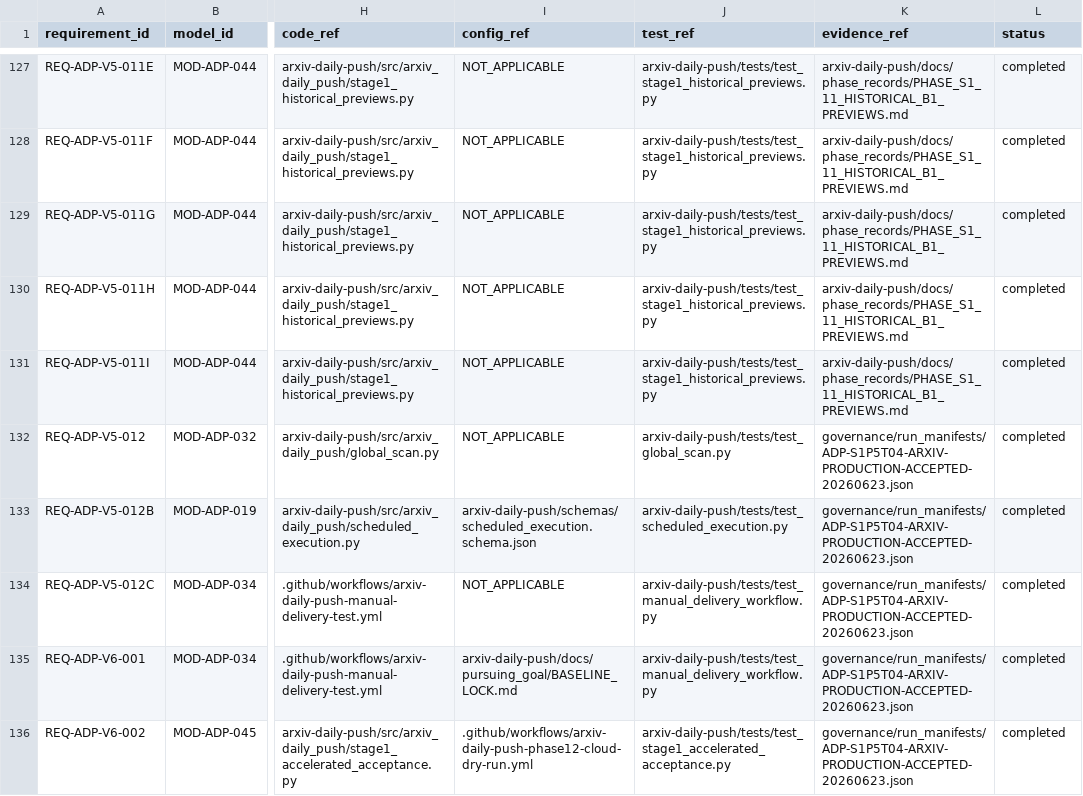
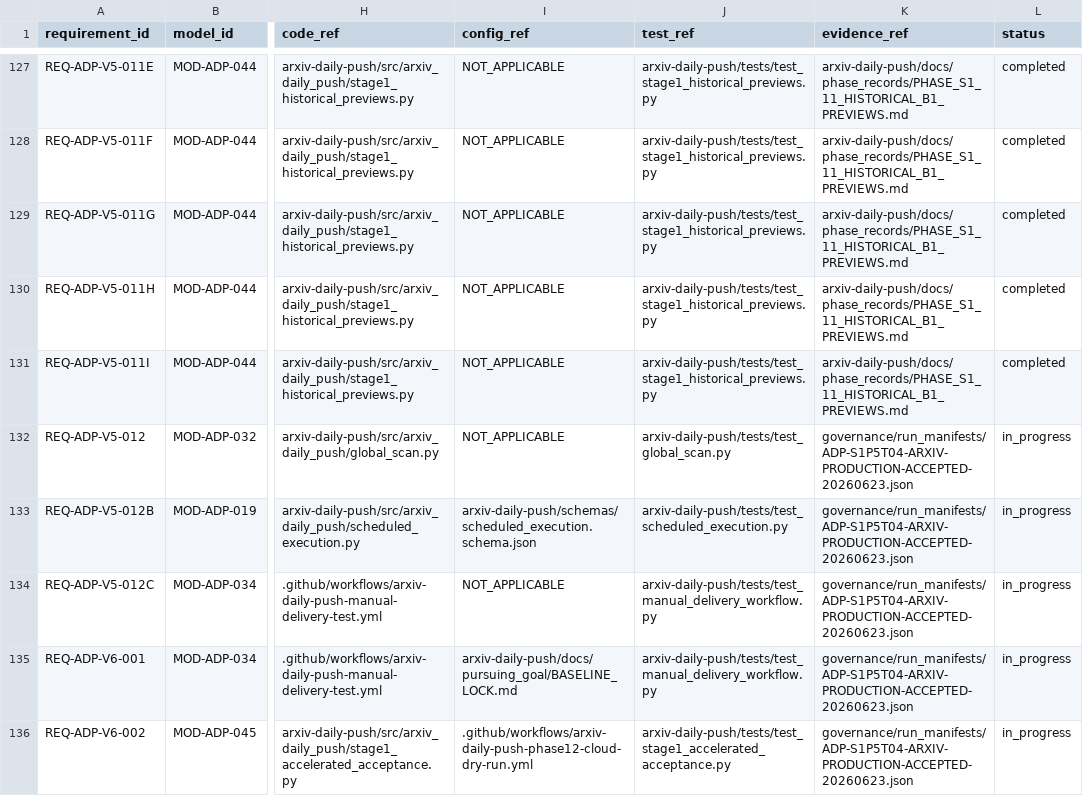
Before and after one commit to LinzeColin/MetaDatabase, a CSV file: arxiv-daily-push/docs/governance/TRACEABILITY_MATRIX.csv, drawn as a sheet; only a part is shown, gaps mark what is left out; the diff covers the shown part only; the diff names each change by its address in the sheet, - before the commit and + after, or states it on an @@ line.

```diff
--- a/arxiv-daily-push/docs/governance/TRACEABILITY_MATRIX.csv
+++ b/arxiv-daily-push/docs/governance/TRACEABILITY_MATRIX.csv
-L132:L136 (status): completed
+L132:L136 (status): in_progress
```
Also changed, not shown: 4 added rows elsewhere in this file, 20 other files.
